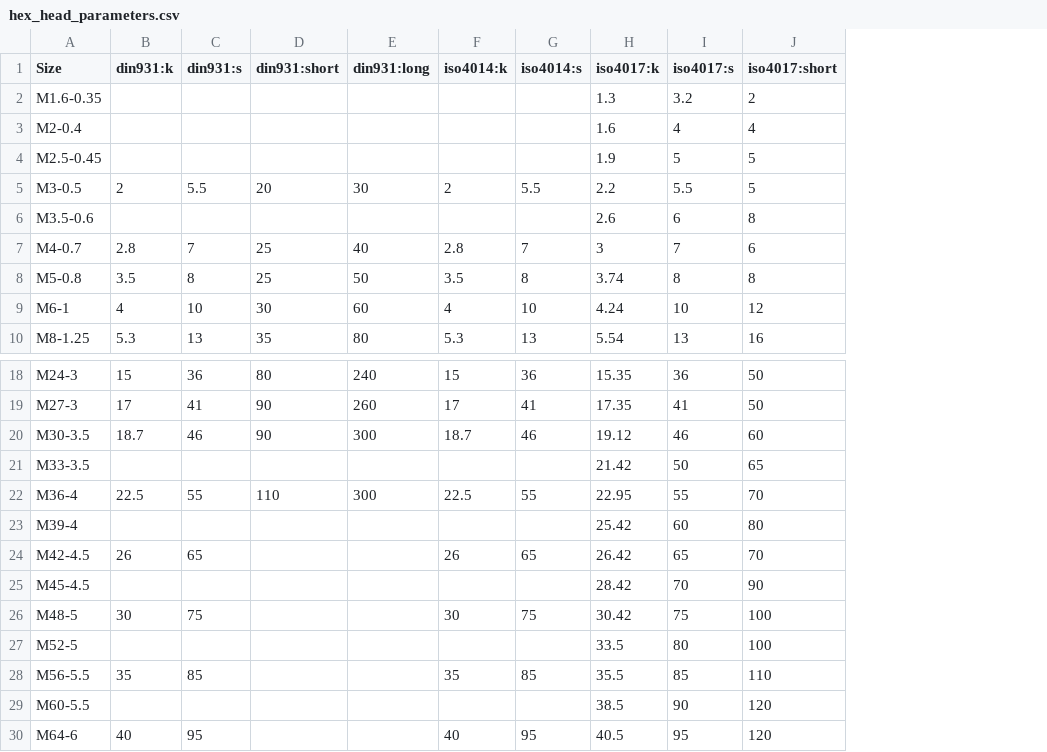
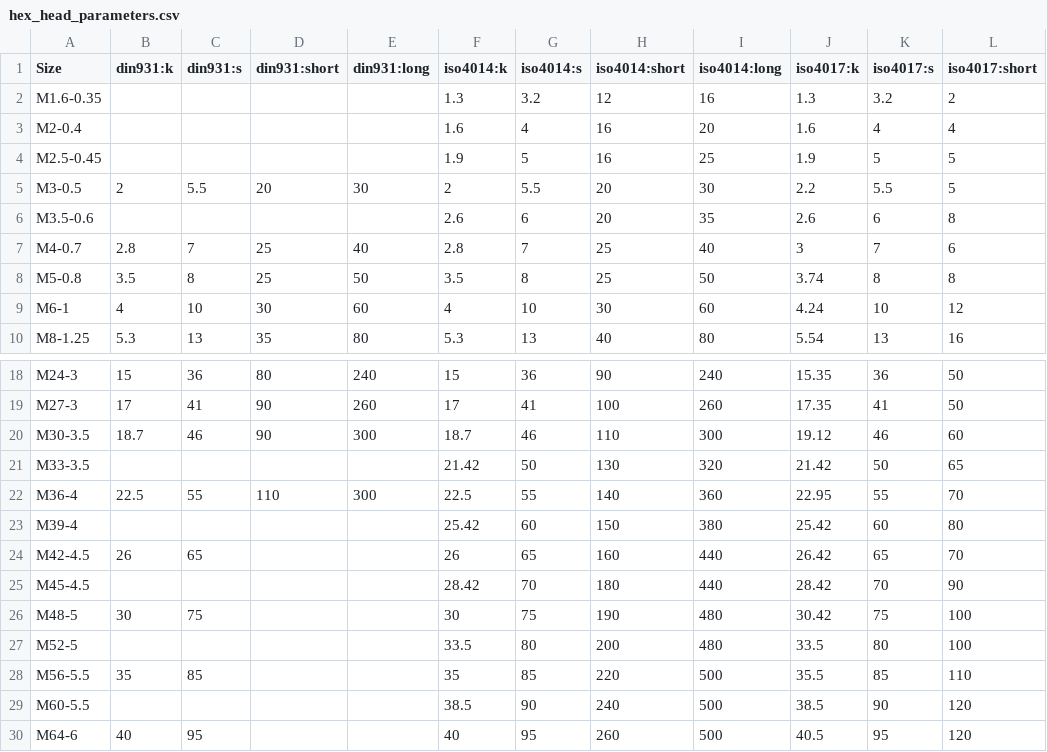
Before and after one commit to gumyr/cq_warehouse, a CSV file: src/cq_warehouse/hex_head_parameters.csv, drawn as a sheet; only a part is shown, gaps mark what is left out; the diff names each change by its address in the sheet, - before the commit and + after, or states it on an @@ line.

```diff
--- a/src/cq_warehouse/hex_head_parameters.csv
+++ b/src/cq_warehouse/hex_head_parameters.csv
+column H (iso4014:short), rows 2-10: 12 | 16 | 16 | 20 | 20 | 25 | 25 | 30 | 40; rows 18-30: 90 | 100 | 110 | 130 | 140 | 150 | 160 | 180 | 190 | 200 | 220 | 240 | 260
+column I (iso4014:long), rows 2-10: 16 | 20 | 25 | 30 | 35 | 40 | 50 | 60 | 80; rows 18-30: 240 | 260 | 300 | 320 | 360 | 380 | 440 | 440 | 480 | 480 | 500 | 500 | 500
-F2 (iso4014:k): (empty)
+F2 (iso4014:k): 1.3
-G2 (iso4014:s): (empty)
+G2 (iso4014:s): 3.2
-F3 (iso4014:k): (empty)
+F3 (iso4014:k): 1.6
-G3 (iso4014:s): (empty)
+G3 (iso4014:s): 4
-F4 (iso4014:k): (empty)
+F4 (iso4014:k): 1.9
-G4 (iso4014:s): (empty)
+G4 (iso4014:s): 5
-F6 (iso4014:k): (empty)
+F6 (iso4014:k): 2.6
-G6 (iso4014:s): (empty)
+G6 (iso4014:s): 6
-F21 (iso4014:k): (empty)
+F21 (iso4014:k): 21.42
-G21 (iso4014:s): (empty)
+G21 (iso4014:s): 50
-F23 (iso4014:k): (empty)
+F23 (iso4014:k): 25.42
-G23 (iso4014:s): (empty)
+G23 (iso4014:s): 60
-F25 (iso4014:k): (empty)
+F25 (iso4014:k): 28.42
-G25 (iso4014:s): (empty)
+G25 (iso4014:s): 70
-F27 (iso4014:k): (empty)
+F27 (iso4014:k): 33.5
-G27 (iso4014:s): (empty)
+G27 (iso4014:s): 80
-F29 (iso4014:k): (empty)
+F29 (iso4014:k): 38.5
-G29 (iso4014:s): (empty)
+G29 (iso4014:s): 90
```
Also changed, not shown: src/cq_warehouse/clearance_hole_sizes.csv, src/cq_warehouse/hex_head_with_flange_parameters.csv, 4 other files.
